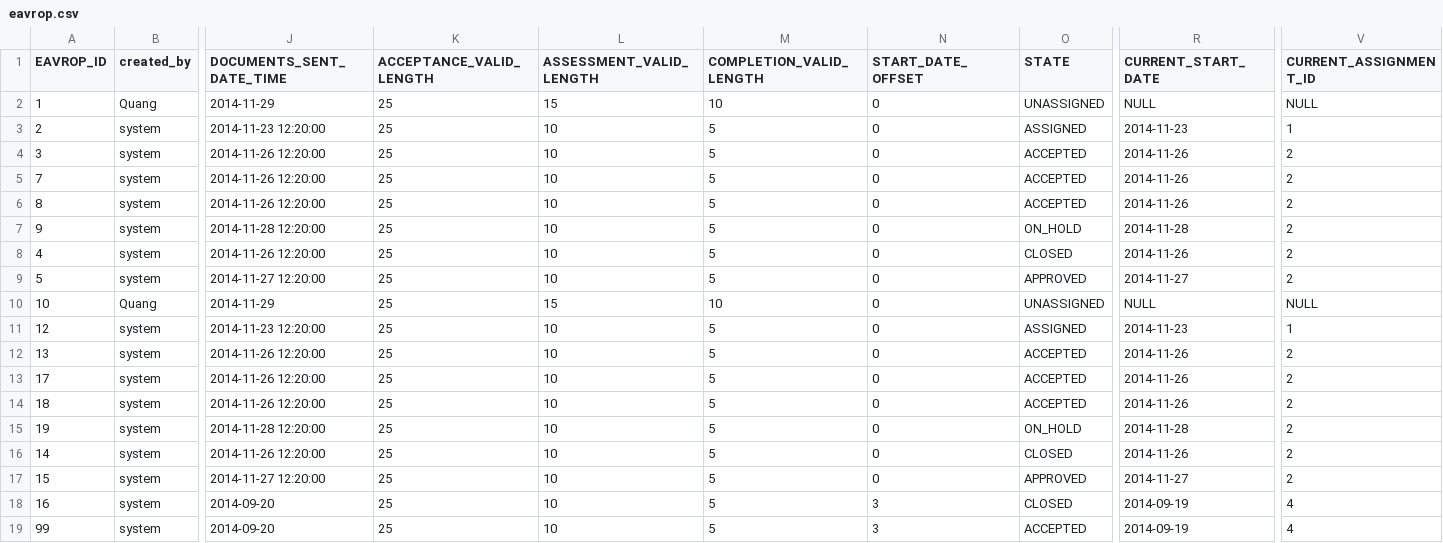
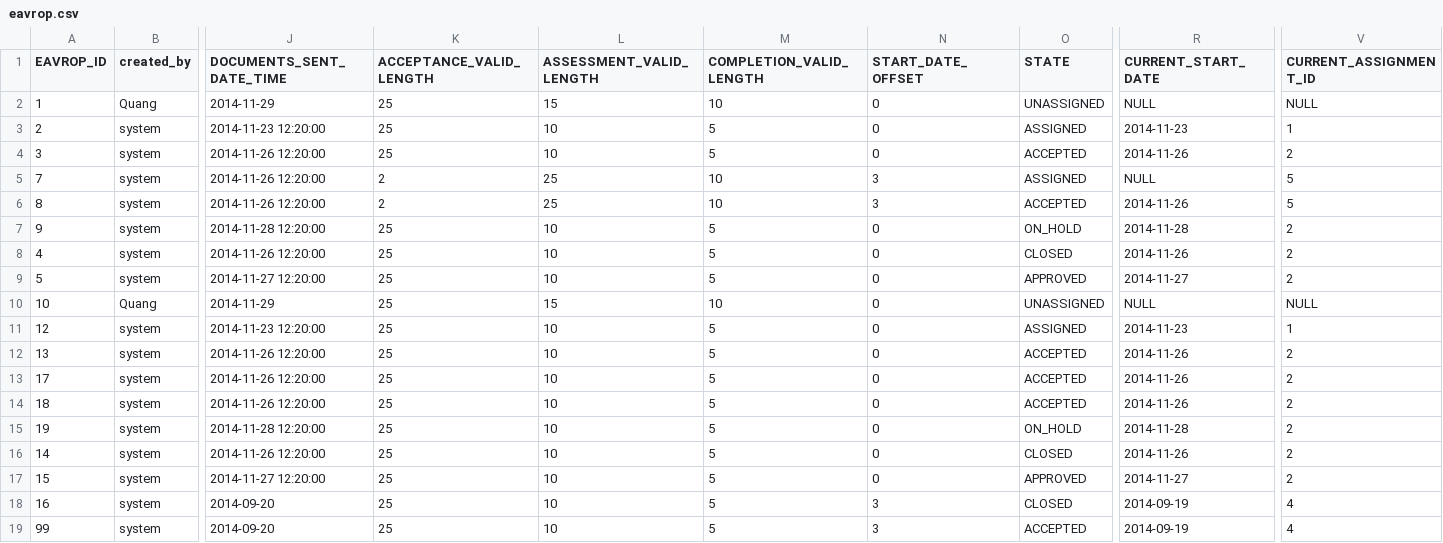
Before and after one commit to rasheedamir/fmu, a CSV file: src/main/resources/config/liquibase/eavrop.csv, drawn as a sheet; only a part is shown, gaps mark what is left out; the diff names each change by its address in the sheet, - before the commit and + after, or states it on an @@ line.

```diff
--- a/src/main/resources/config/liquibase/eavrop.csv
+++ b/src/main/resources/config/liquibase/eavrop.csv
-K5:K6 (ACCEPTANCE_VALID_LENGTH): 25
+K5:K6 (ACCEPTANCE_VALID_LENGTH): 2
-L5:L6 (ASSESSMENT_VALID_LENGTH): 10
+L5:L6 (ASSESSMENT_VALID_LENGTH): 25
-M5:M6 (COMPLETION_VALID_LENGTH): 5
+M5:M6 (COMPLETION_VALID_LENGTH): 10
-N5:N6 (START_DATE_OFFSET): 0
+N5:N6 (START_DATE_OFFSET): 3
-O5 (STATE): ACCEPTED
+O5 (STATE): ASSIGNED
-R5 (CURRENT_START_DATE): 2014-11-26
+R5 (CURRENT_START_DATE): NULL
-V5:V6 (CURRENT_ASSIGNMENT_ID): 2
+V5:V6 (CURRENT_ASSIGNMENT_ID): 5
```
Also changed, not shown: src/main/resources/config/liquibase/assignment.csv, 10 other files.
